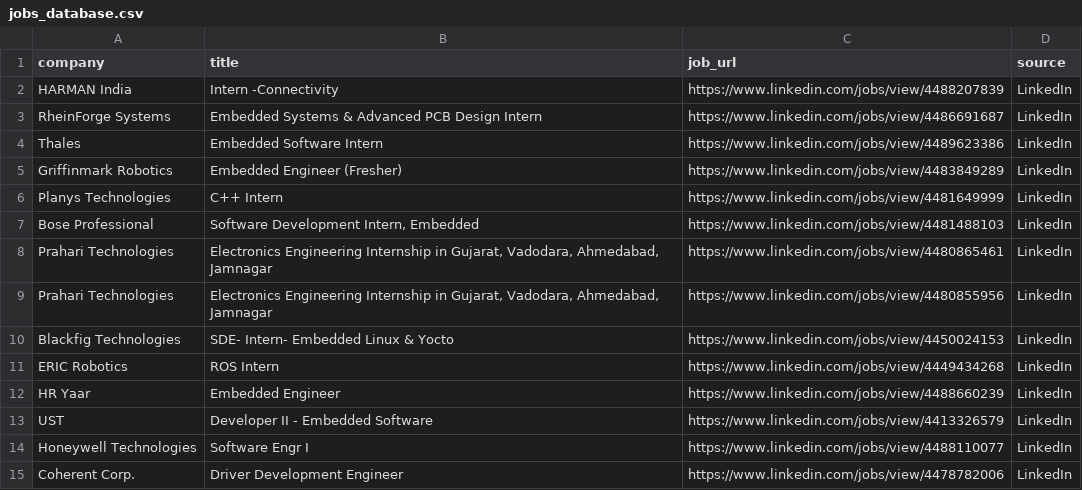
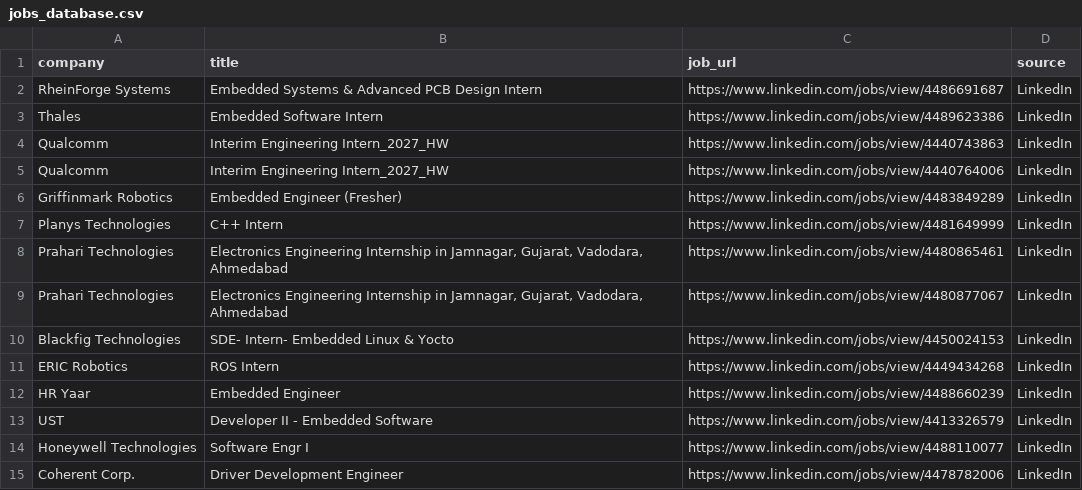
Before and after one commit to ashu304-ops/jobtracking, a CSV file: applications/jobs_database.csv, drawn as a sheet; only a part is shown.

```diff
--- a/applications/jobs_database.csv
+++ b/applications/jobs_database.csv
@@ -1,10 +1,10 @@
 company,title,job_url,source
-HARMAN India,Intern -Connectivity,https://www.linkedin.com/jobs/view/4488207839,LinkedIn
 RheinForge Systems,Embedded Systems & Advanced PCB Design Intern,https://www.linkedin.com/jobs/view/4486691687,LinkedIn
 Thales,Embedded Software Intern,https://www.linkedin.com/jobs/view/4489623386,LinkedIn
+Qualcomm,Interim Engineering Intern_2027_HW,https://www.linkedin.com/jobs/view/4440743863,LinkedIn
+Qualcomm,Interim Engineering Intern_2027_HW,https://www.linkedin.com/jobs/view/4440764006,LinkedIn
 Griffinmark Robotics,Embedded Engineer (Fresher),https://www.linkedin.com/jobs/view/4483849289,LinkedIn
 Planys Technologies,C++ Intern,https://www.linkedin.com/jobs/view/4481649999,LinkedIn
-Bose Professional,"Software Development Intern, Embedded",https://www.linkedin.com/jobs/view/4481488103,LinkedIn
-Prahari Technologies,"Electronics Engineering Internship in Gujarat, Vadodara, Ahmedabad, Jamnagar",https://www.linkedin.com/jobs/view/4480865461,LinkedIn
-Prahari Technologies,"Electronics Engineering Internship in Gujarat, Vadodara, Ahmedabad, Jamnagar",https://www.linkedin.com/jobs/view/4480855956,LinkedIn
+Prahari Technologies,"Electronics Engineering Internship in Jamnagar, Gujarat, Vadodara, Ahmedabad",https://www.linkedin.com/jobs/view/4480865461,LinkedIn
+Prahari Technologies,"Electronics Engineering Internship in Jamnagar, Gujarat, Vadodara, Ahmedabad",https://www.linkedin.com/jobs/view/4480877067,LinkedIn
 Blackfig Technologies,SDE- Intern- Embedded Linux & Yocto,https://www.linkedin.com/jobs/view/4450024153,LinkedIn
```
